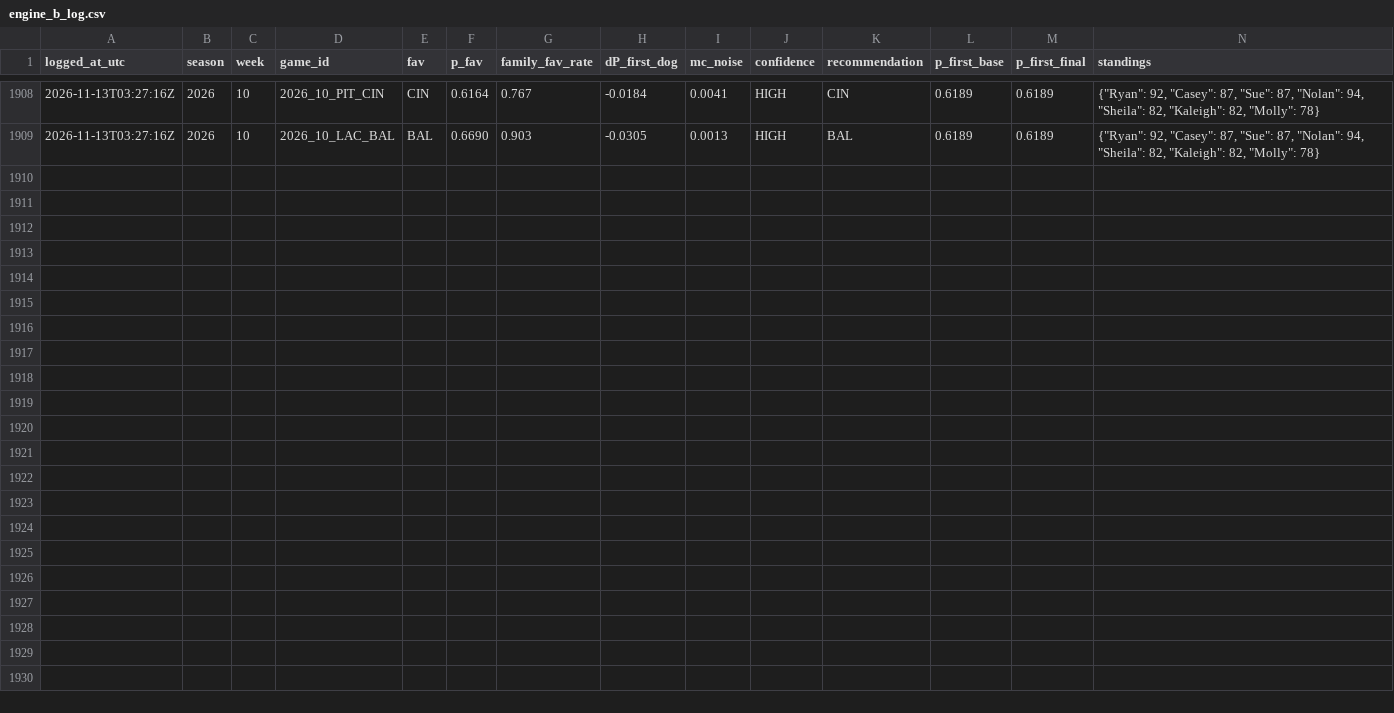
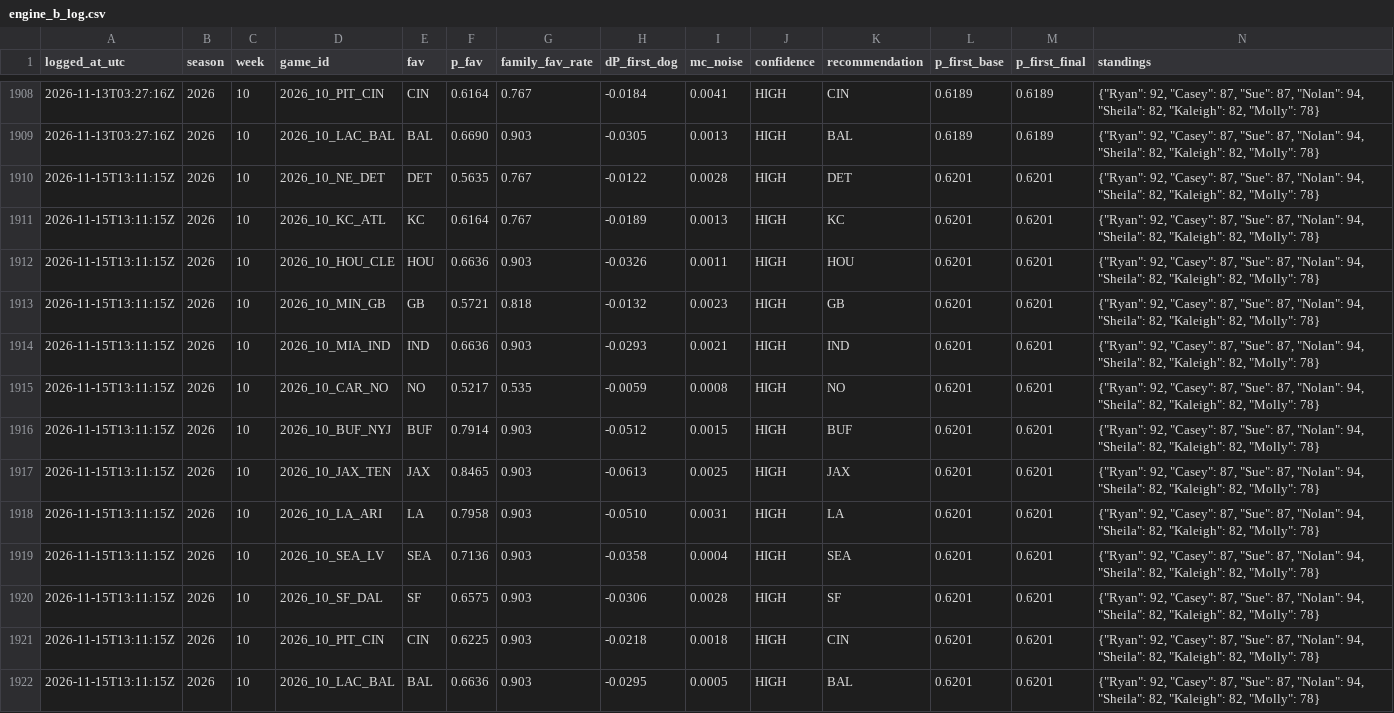
Before and after one commit to taipan0319-byte/brauns-pickem, a CSV file: engine_b_log.csv, drawn as a sheet; only a part is shown, gaps mark what is left out; rows hold the shown columns only; the diff names each change by its address in the sheet, - before the commit and + after, or states it on an @@ line.

```diff
--- a/engine_b_log.csv
+++ b/engine_b_log.csv
+row 1910: 2026-11-15T13:11:15Z | 2026 | 10 | 2026_10_NE_DET | DET | 0.5635 | 0.767 | -0.0122 | 0.0028 | HIGH | DET | 0.6201 | 0.6201 | {"Ryan": 92, "Casey": 87, "Sue": 87, "Nolan": 94, "Sheila": 82, "Kaleigh": 82, "Molly": 78}
+row 1911: 2026-11-15T13:11:15Z | 2026 | 10 | 2026_10_KC_ATL | KC | 0.6164 | 0.767 | -0.0189 | 0.0013 | HIGH | KC | 0.6201 | 0.6201 | {"Ryan": 92, "Casey": 87, "Sue": 87, "Nolan": 94, "Sheila": 82, "Kaleigh": 82, "Molly": 78}
+row 1912: 2026-11-15T13:11:15Z | 2026 | 10 | 2026_10_HOU_CLE | HOU | 0.6636 | 0.903 | -0.0326 | 0.0011 | HIGH | HOU | 0.6201 | 0.6201 | {"Ryan": 92, "Casey": 87, "Sue": 87, "Nolan": 94, "Sheila": 82, "Kaleigh": 82, "Molly": 78}
+row 1913: 2026-11-15T13:11:15Z | 2026 | 10 | 2026_10_MIN_GB | GB | 0.5721 | 0.818 | -0.0132 | 0.0023 | HIGH | GB | 0.6201 | 0.6201 | {"Ryan": 92, "Casey": 87, "Sue": 87, "Nolan": 94, "Sheila": 82, "Kaleigh": 82, "Molly": 78}
+row 1914: 2026-11-15T13:11:15Z | 2026 | 10 | 2026_10_MIA_IND | IND | 0.6636 | 0.903 | -0.0293 | 0.0021 | HIGH | IND | 0.6201 | 0.6201 | {"Ryan": 92, "Casey": 87, "Sue": 87, "Nolan": 94, "Sheila": 82, "Kaleigh": 82, "Molly": 78}
+row 1915: 2026-11-15T13:11:15Z | 2026 | 10 | 2026_10_CAR_NO | NO | 0.5217 | 0.535 | -0.0059 | 0.0008 | HIGH | NO | 0.6201 | 0.6201 | {"Ryan": 92, "Casey": 87, "Sue": 87, "Nolan": 94, "Sheila": 82, "Kaleigh": 82, "Molly": 78}
+row 1916: 2026-11-15T13:11:15Z | 2026 | 10 | 2026_10_BUF_NYJ | BUF | 0.7914 | 0.903 | -0.0512 | 0.0015 | HIGH | BUF | 0.6201 | 0.6201 | {"Ryan": 92, "Casey": 87, "Sue": 87, "Nolan": 94, "Sheila": 82, "Kaleigh": 82, "Molly": 78}
+row 1917: 2026-11-15T13:11:15Z | 2026 | 10 | 2026_10_JAX_TEN | JAX | 0.8465 | 0.903 | -0.0613 | 0.0025 | HIGH | JAX | 0.6201 | 0.6201 | {"Ryan": 92, "Casey": 87, "Sue": 87, "Nolan": 94, "Sheila": 82, "Kaleigh": 82, "Molly": 78}
+row 1918: 2026-11-15T13:11:15Z | 2026 | 10 | 2026_10_LA_ARI | LA | 0.7958 | 0.903 | -0.0510 | 0.0031 | HIGH | LA | 0.6201 | 0.6201 | {"Ryan": 92, "Casey": 87, "Sue": 87, "Nolan": 94, "Sheila": 82, "Kaleigh": 82, "Molly": 78}
+row 1919: 2026-11-15T13:11:15Z | 2026 | 10 | 2026_10_SEA_LV | SEA | 0.7136 | 0.903 | -0.0358 | 0.0004 | HIGH | SEA | 0.6201 | 0.6201 | {"Ryan": 92, "Casey": 87, "Sue": 87, "Nolan": 94, "Sheila": 82, "Kaleigh": 82, "Molly": 78}
+row 1920: 2026-11-15T13:11:15Z | 2026 | 10 | 2026_10_SF_DAL | SF | 0.6575 | 0.903 | -0.0306 | 0.0028 | HIGH | SF | 0.6201 | 0.6201 | {"Ryan": 92, "Casey": 87, "Sue": 87, "Nolan": 94, "Sheila": 82, "Kaleigh": 82, "Molly": 78}
+row 1921: 2026-11-15T13:11:15Z | 2026 | 10 | 2026_10_PIT_CIN | CIN | 0.6225 | 0.903 | -0.0218 | 0.0018 | HIGH | CIN | 0.6201 | 0.6201 | {"Ryan": 92, "Casey": 87, "Sue": 87, "Nolan": 94, "Sheila": 82, "Kaleigh": 82, "Molly": 78}
+row 1922: 2026-11-15T13:11:15Z | 2026 | 10 | 2026_10_LAC_BAL | BAL | 0.6636 | 0.903 | -0.0295 | 0.0005 | HIGH | BAL | 0.6201 | 0.6201 | {"Ryan": 92, "Casey": 87, "Sue": 87, "Nolan": 94, "Sheila": 82, "Kaleigh": 82, "Molly": 78}
```
Also changed, not shown: predictions_log.csv, 2 other files.
